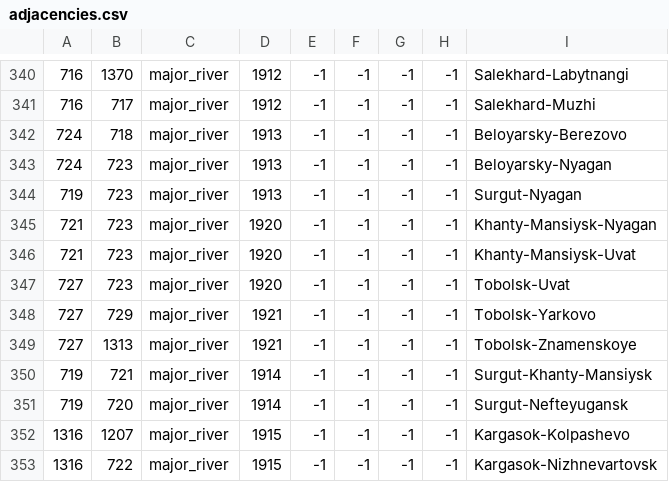
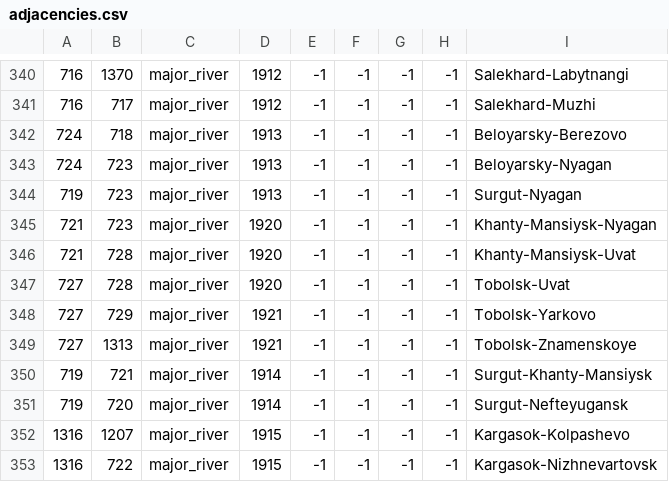
Before and after one commit to klorpa/After-The-End-Eurasia, a CSV file: ATE_Eurasia/map/adjacencies.csv, drawn as a sheet; only a part is shown, gaps mark what is left out; the diff names each change by its address in the sheet, - before the commit and + after, or states it on an @@ line.

```diff
--- a/ATE_Eurasia/map/adjacencies.csv
+++ b/ATE_Eurasia/map/adjacencies.csv
-B346:B347: 723
+B346:B347: 728
```
Also changed, not shown: 1 other file.
